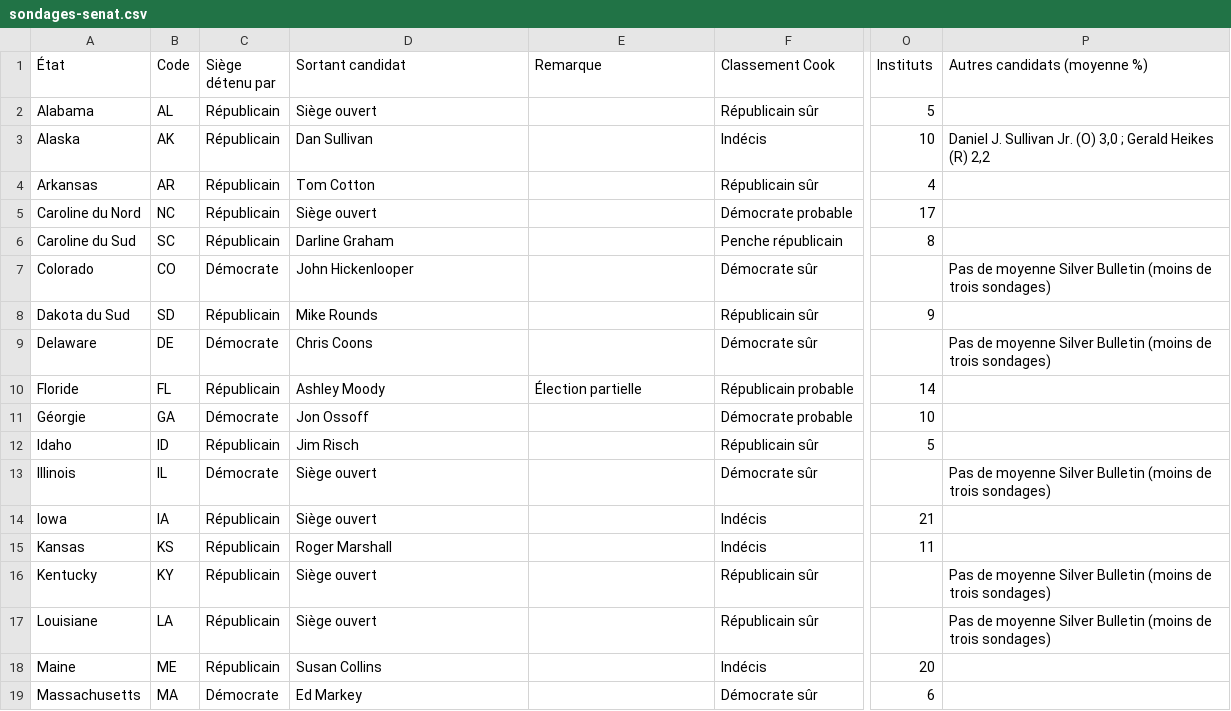
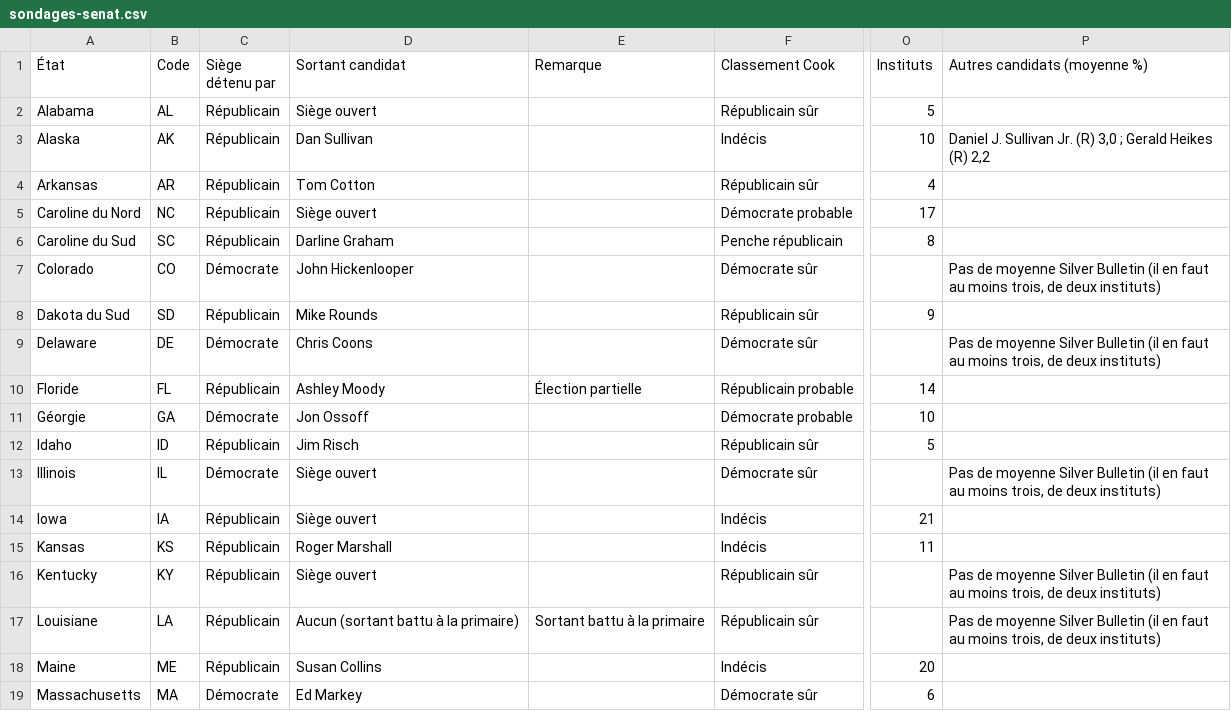
Before and after one commit to MarinSai/midterms2026, a CSV file: data/sondages-senat.csv, drawn as a sheet; only a part is shown, gaps mark what is left out; the diff covers the shown part only; the diff names each change by its address in the sheet, - before the commit and + after, or states it on an @@ line.

```diff
--- a/data/sondages-senat.csv
+++ b/data/sondages-senat.csv
-P3 (Autres candidats (moyenne %)): …Sullivan Jr. (O) 3,0 ;…
+P3 (Autres candidats (moyenne %)): …Sullivan Jr. (R) 3,0 ;…
-P7 (Autres candidats (moyenne %)): …Silver Bulletin (moins de trois sondages)
+P7 (Autres candidats (moyenne %)): …Silver Bulletin (il en faut au moins trois, de deux instituts)
-P9 (Autres candidats (moyenne %)): …Silver Bulletin (moins de trois sondages)
+P9 (Autres candidats (moyenne %)): …Silver Bulletin (il en faut au moins trois, de deux instituts)
-P13 (Autres candidats (moyenne %)): …Silver Bulletin (moins de trois sondages)
+P13 (Autres candidats (moyenne %)): …Silver Bulletin (il en faut au moins trois, de deux instituts)
-P16:P17 (Autres candidats (moyenne %)): …Silver Bulletin (moins de trois sondages)
+P16:P17 (Autres candidats (moyenne %)): …Silver Bulletin (il en faut au moins trois, de deux instituts)
-D17 (Sortant candidat): Siège ouvert
+D17 (Sortant candidat): Aucun (sortant battu à la primaire)
-E17 (Remarque): (empty)
+E17 (Remarque): Sortant battu à la primaire
```
Also changed, not shown: 9 edited cells elsewhere in this file, 17 other files.
